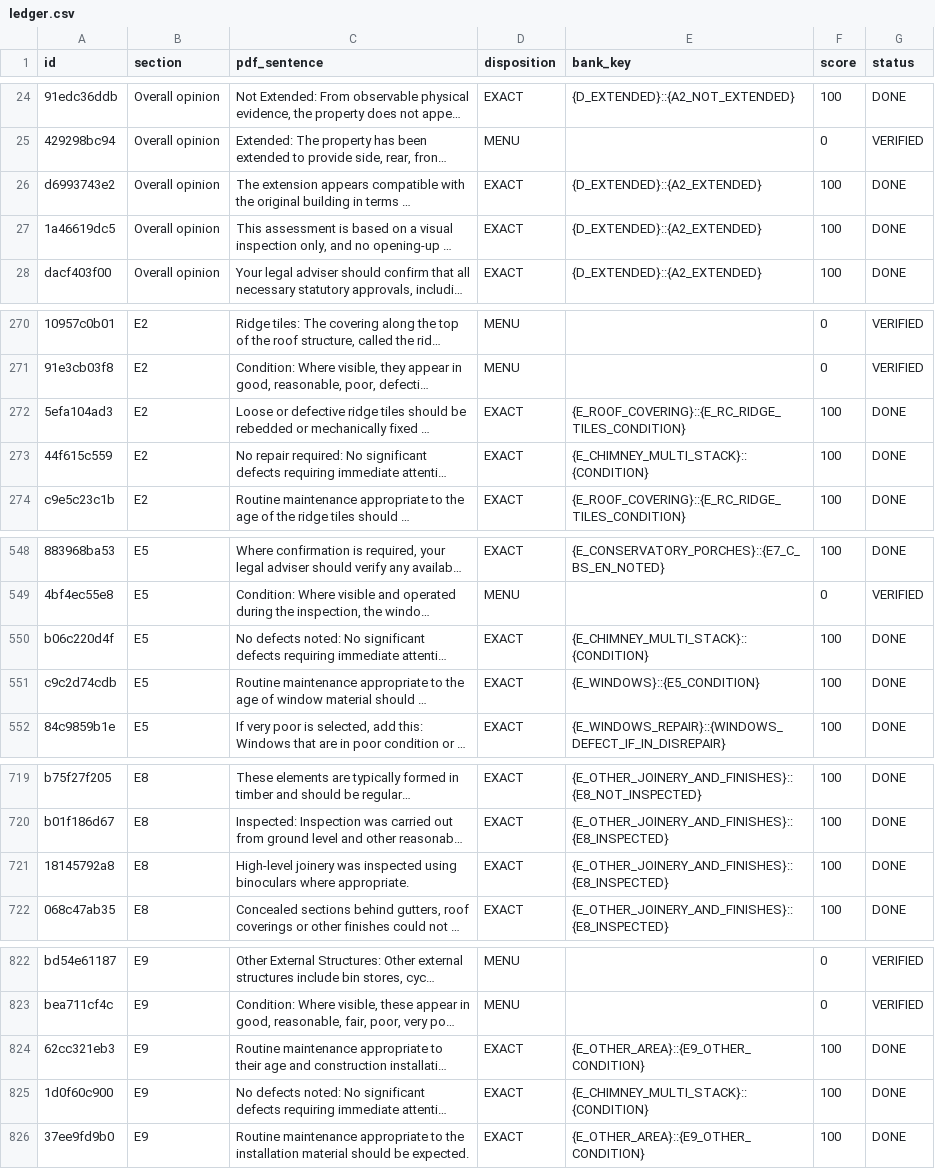
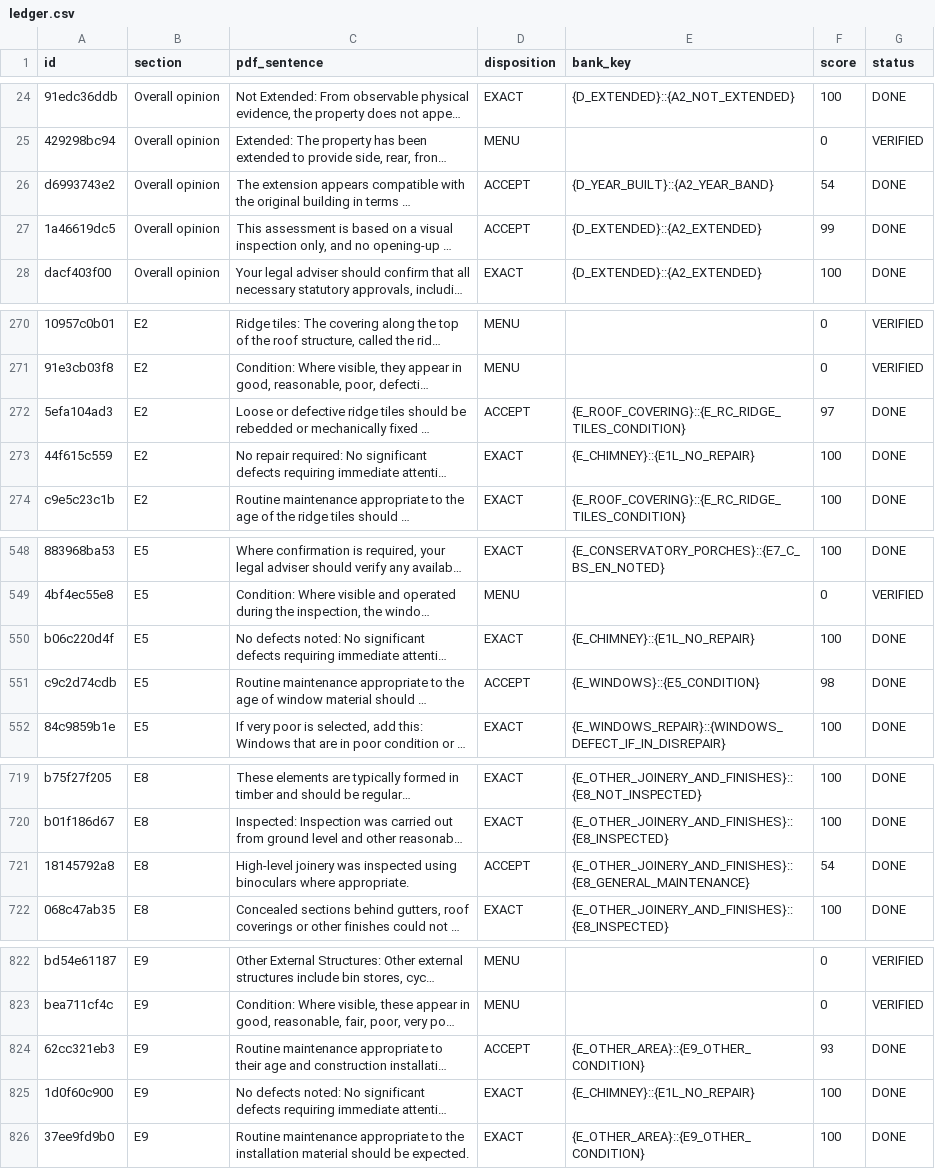
Before and after one commit to Anwaaralikhan550/survey-scriber, a CSV file: tool/phrase_audit/verbatim/ledger.csv, drawn as a sheet; only a part is shown, gaps mark what is left out; long unchanged cells end in …; the diff covers the shown part only; the diff names each change by its address in the sheet, - before the commit and + after, or states it on an @@ line.

```diff
--- a/tool/phrase_audit/verbatim/ledger.csv
+++ b/tool/phrase_audit/verbatim/ledger.csv
-D26:D27 (disposition): EXACT
+D26:D27 (disposition): ACCEPT
-E26 (bank_key): {D_EXTENDED}::{A2_EXTENDED}
+E26 (bank_key): {D_YEAR_BUILT}::{A2_YEAR_BAND}
-F26 (score): 100
+F26 (score): 54
-F27 (score): 100
+F27 (score): 99
-D272 (disposition): EXACT
+D272 (disposition): ACCEPT
-F272 (score): 100
+F272 (score): 97
-E273 (bank_key): {E_CHIMNEY_MULTI_STACK}::{CONDITION}
+E273 (bank_key): {E_CHIMNEY}::{E1L_NO_REPAIR}
-E550 (bank_key): {E_CHIMNEY_MULTI_STACK}::{CONDITION}
+E550 (bank_key): {E_CHIMNEY}::{E1L_NO_REPAIR}
-D551 (disposition): EXACT
+D551 (disposition): ACCEPT
-F551 (score): 100
+F551 (score): 98
-D721 (disposition): EXACT
+D721 (disposition): ACCEPT
-E721 (bank_key): {E_OTHER_JOINERY_AND_FINISHES}::{E8_INSPECTED}
+E721 (bank_key): {E_OTHER_JOINERY_AND_FINISHES}::{E8_GENERAL_MAINTENANCE}
-F721 (score): 100
+F721 (score): 54
-D824 (disposition): EXACT
+D824 (disposition): ACCEPT
-F824 (score): 100
+F824 (score): 93
-E825 (bank_key): {E_CHIMNEY_MULTI_STACK}::{CONDITION}
+E825 (bank_key): {E_CHIMNEY}::{E1L_NO_REPAIR}
```
Also changed, not shown: 55 edited cells elsewhere in this file, tool/phrase_audit/verbatim/approved_extras.csv, tool/phrase_audit/verbatim/ledger_decisions.csv, 15 other files.
